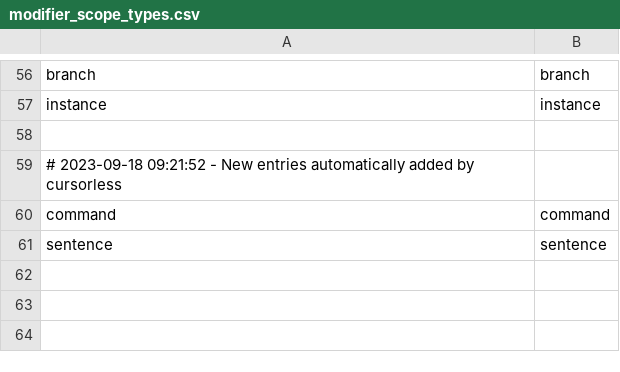
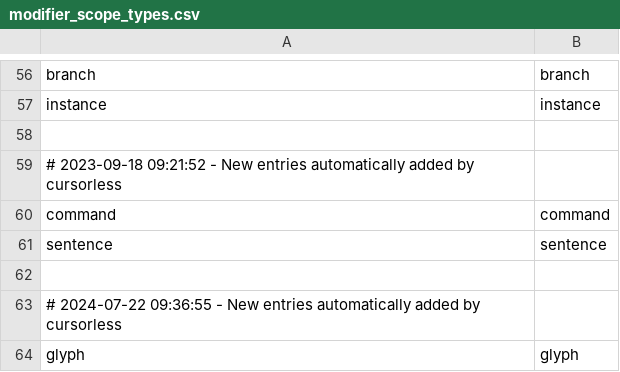
Before and after one commit to alexrkoch/cursorless-settings, a CSV file: modifier_scope_types.csv, drawn as a sheet; only a part is shown, gaps mark what is left out; the diff names each change by its address in the sheet, - before the commit and + after, or states it on an @@ line.

```diff
--- a/modifier_scope_types.csv
+++ b/modifier_scope_types.csv
+row 62: (empty)
+row 63: # 2024-07-22 09:36:55 - New entries automatically added by cursorless
+row 64: glyph | glyph
```
Also changed, not shown: actions.csv, modifiers.csv, 1 other file.
